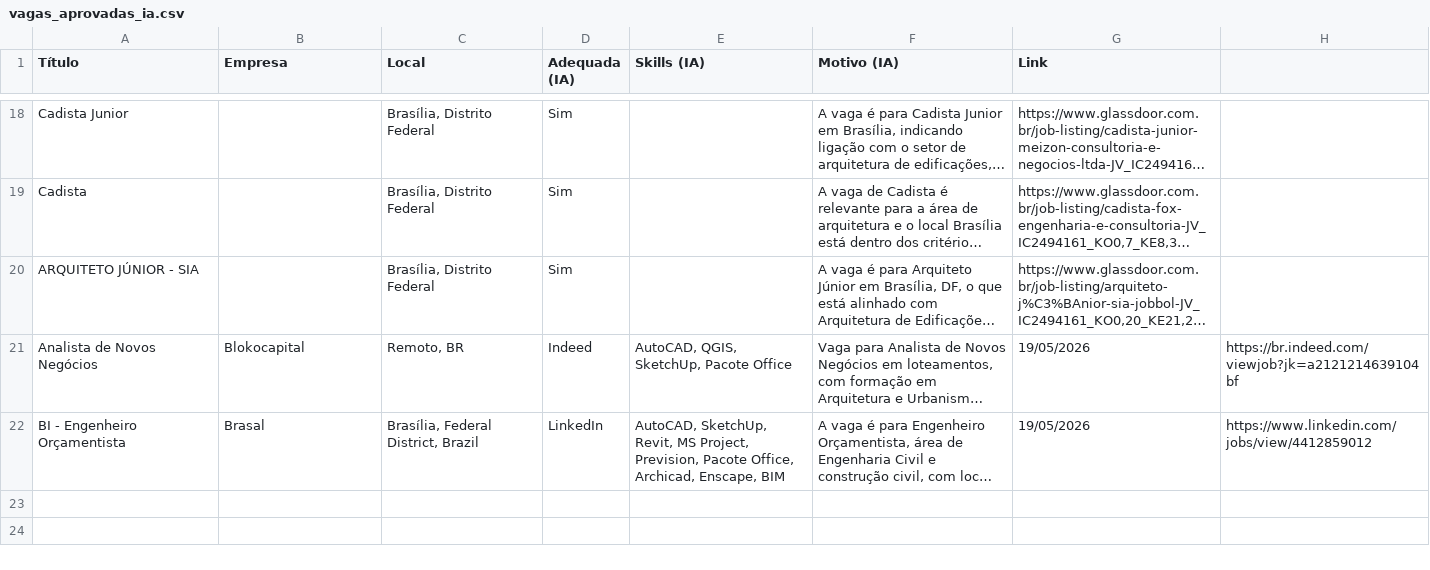
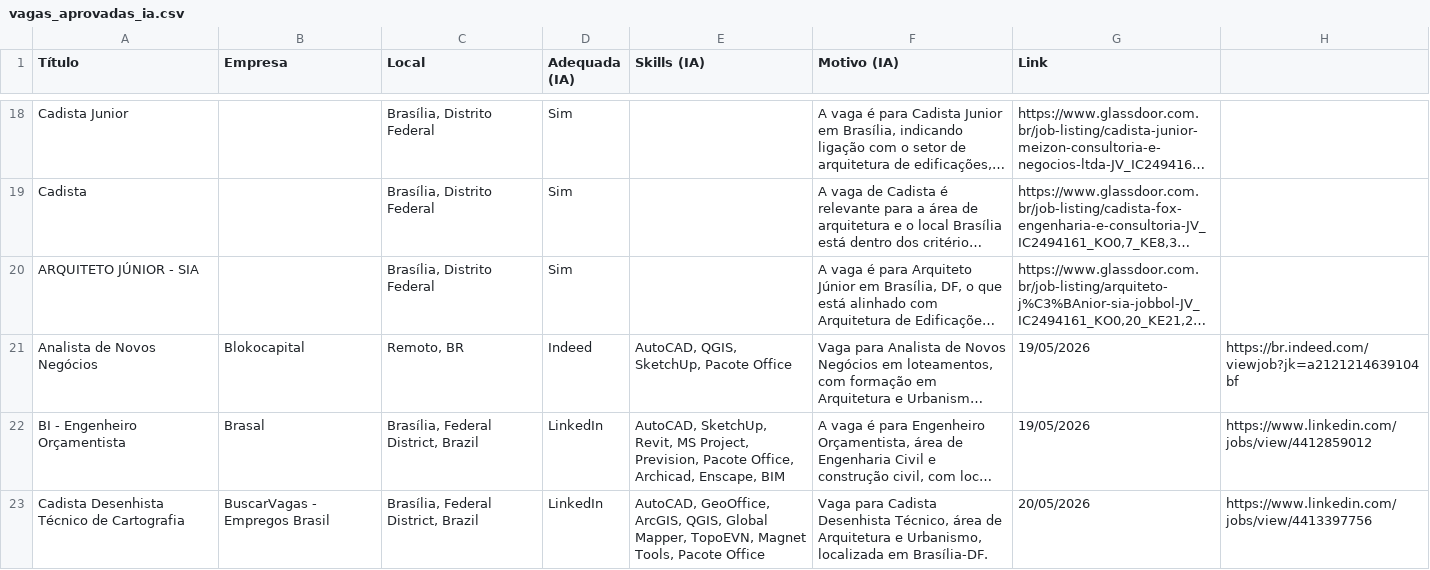
Before and after one commit to MatheusRCapanema/arqvagas, a CSV file: vagas_aprovadas_ia.csv, drawn as a sheet; only a part is shown, gaps mark what is left out; long unchanged cells end in …; the diff names each change by its address in the sheet, - before the commit and + after, or states it on an @@ line.

Commit message:
🏛️ Vagas atualizadas em 20/05/2026 às 10:30

```diff
--- a/vagas_aprovadas_ia.csv
+++ b/vagas_aprovadas_ia.csv
+row 23: Cadista Desenhista Técnico de Cartografia | BuscarVagas - Empregos Brasil | Brasília, Federal District, Brazil | LinkedIn | AutoCAD, GeoOffice, ArcGIS, QGIS, Global Mapper, TopoEVN, Magnet Tools, Pacote Office | Vaga para Cadista Desenhista Técnico, área de Arquitetura e Urbanismo, localizada em Brasília-DF. | 20/05/2026 | https://www.linkedin.com/jobs/view/4413397756
```
